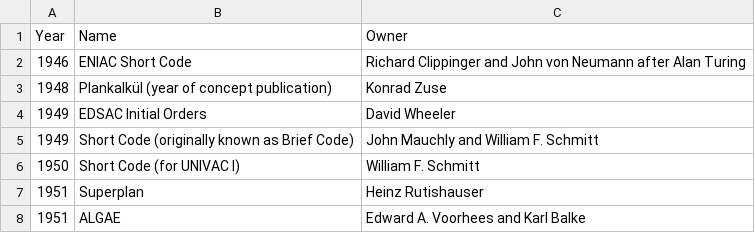
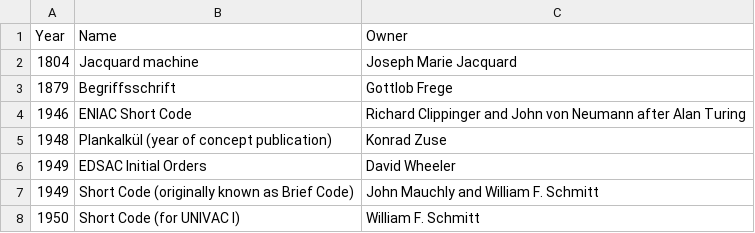
Before and after one commit to Educative-Content/graphicData, a CSV file: data - pre.csv, drawn as a sheet; only a part is shown; the shorter side is filled out with more unchanged rows.

Commit message:
Update data - pre.csv

```diff
--- a/data - pre.csv
+++ b/data - pre.csv
@@ -1,2 +1,4 @@
 Year,Name,Owner
+1804,Jacquard machine,Joseph Marie Jacquard
+1879,Begriffsschrift,Gottlob Frege
 1946,ENIAC Short Code,Richard Clippinger and John von Neumann after Alan Turing
```
